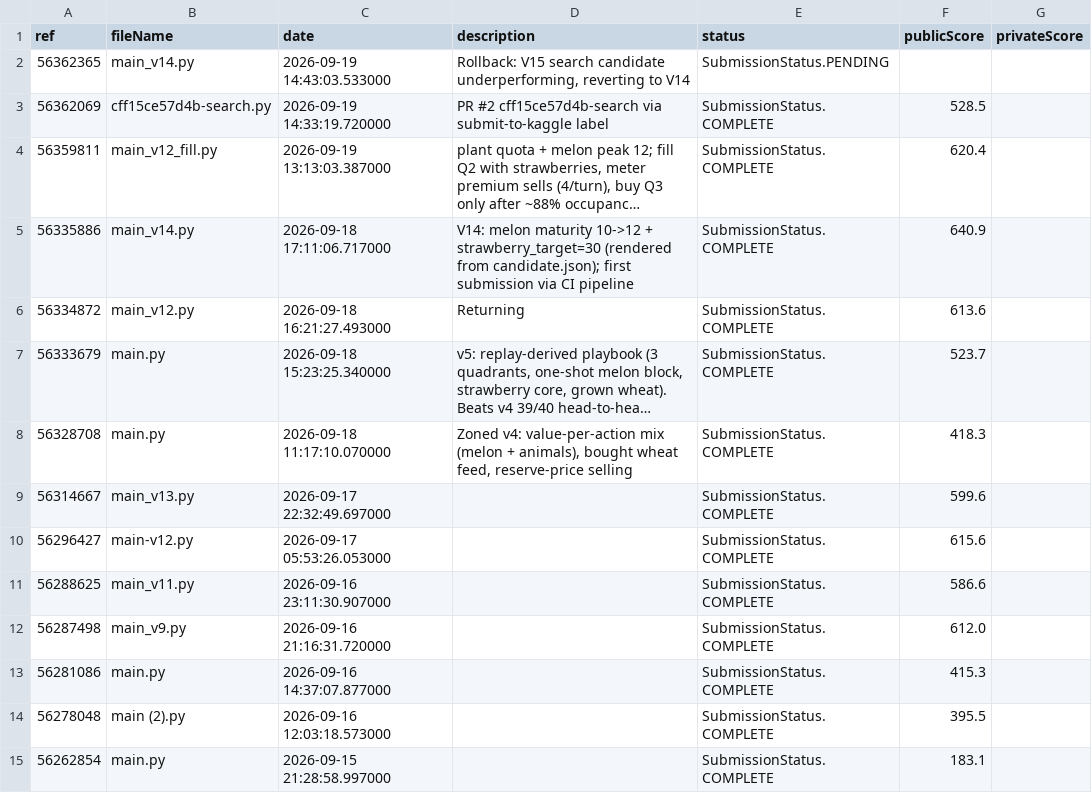
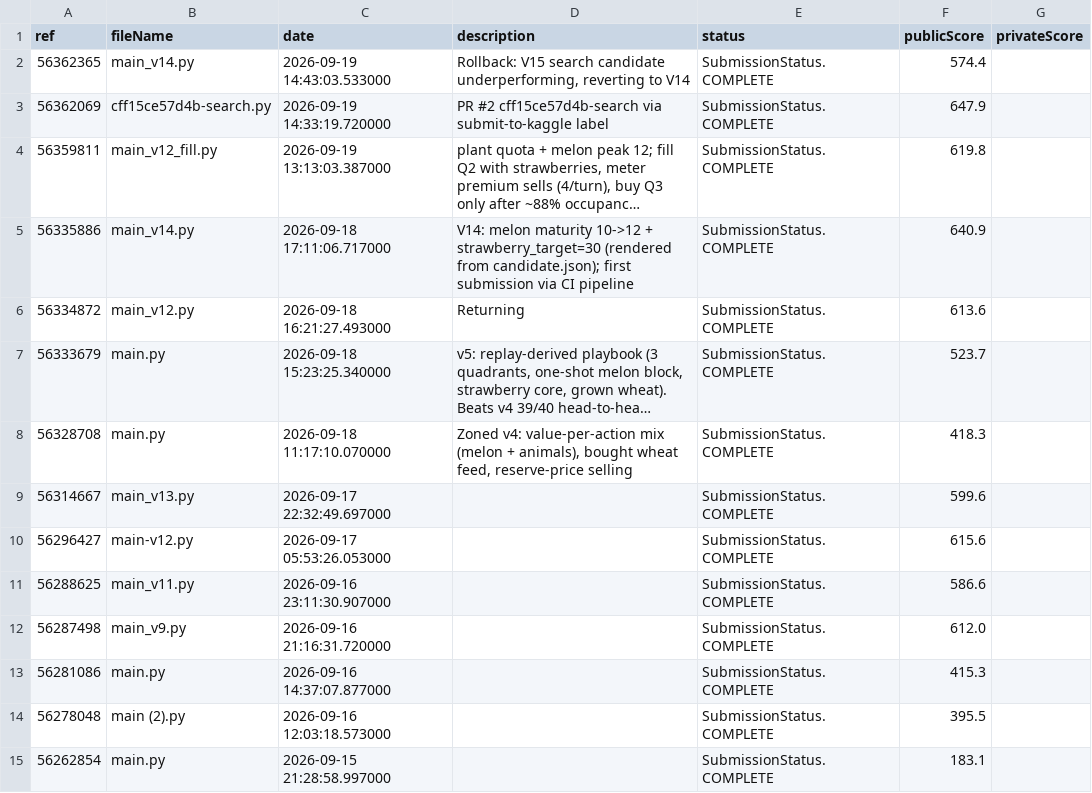
Before and after one commit to the-genius-man/kaggriculture-agent, a CSV file: analysis/feedback/submissions.csv, drawn as a sheet; long unchanged cells end in …; the diff names each change by its address in the sheet, - before the commit and + after, or states it on an @@ line.

Commit message:
feedback 2026-09-19T14:56:50Z

```diff
--- a/analysis/feedback/submissions.csv
+++ b/analysis/feedback/submissions.csv
-E2 (status): SubmissionStatus.PENDING
+E2 (status): SubmissionStatus.COMPLETE
-F2 (publicScore): (empty)
+F2 (publicScore): 574.4
-F3 (publicScore): 528.5
+F3 (publicScore): 647.9
-F4 (publicScore): 620.4
+F4 (publicScore): 619.8
```
Also changed, not shown: 5 other files.
